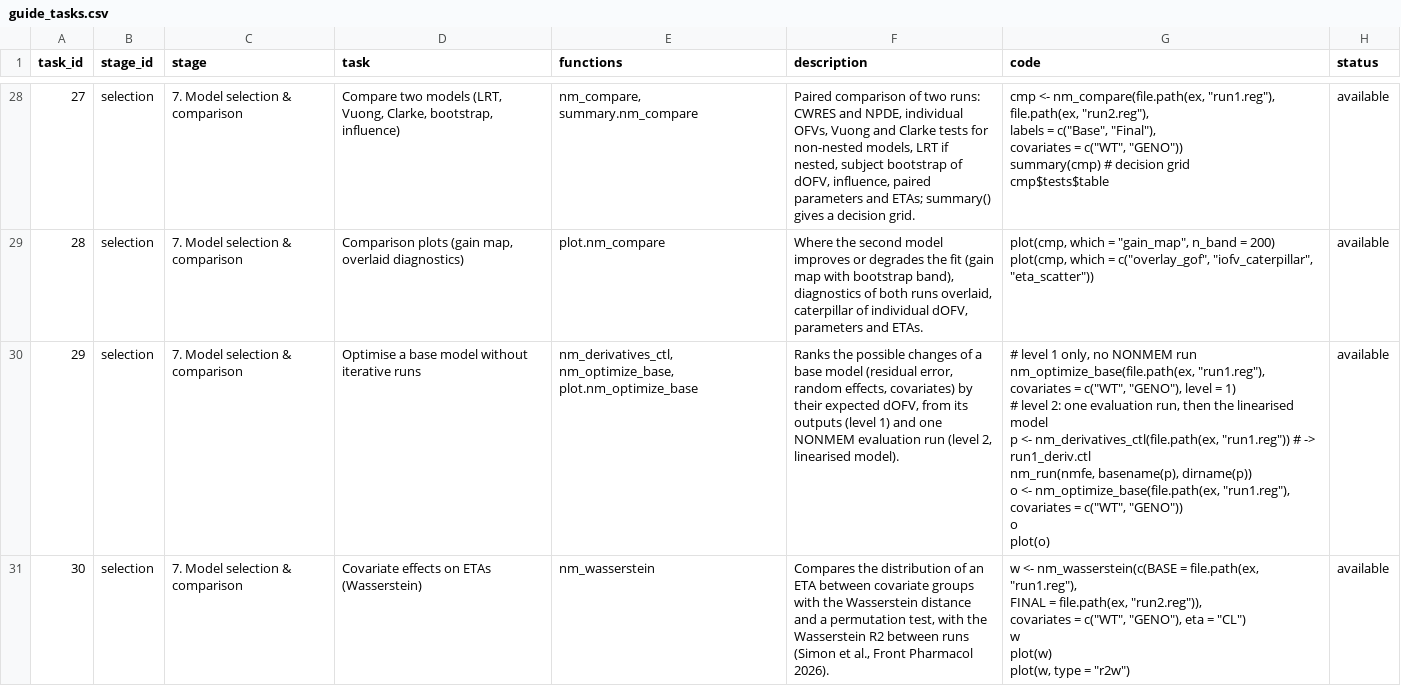
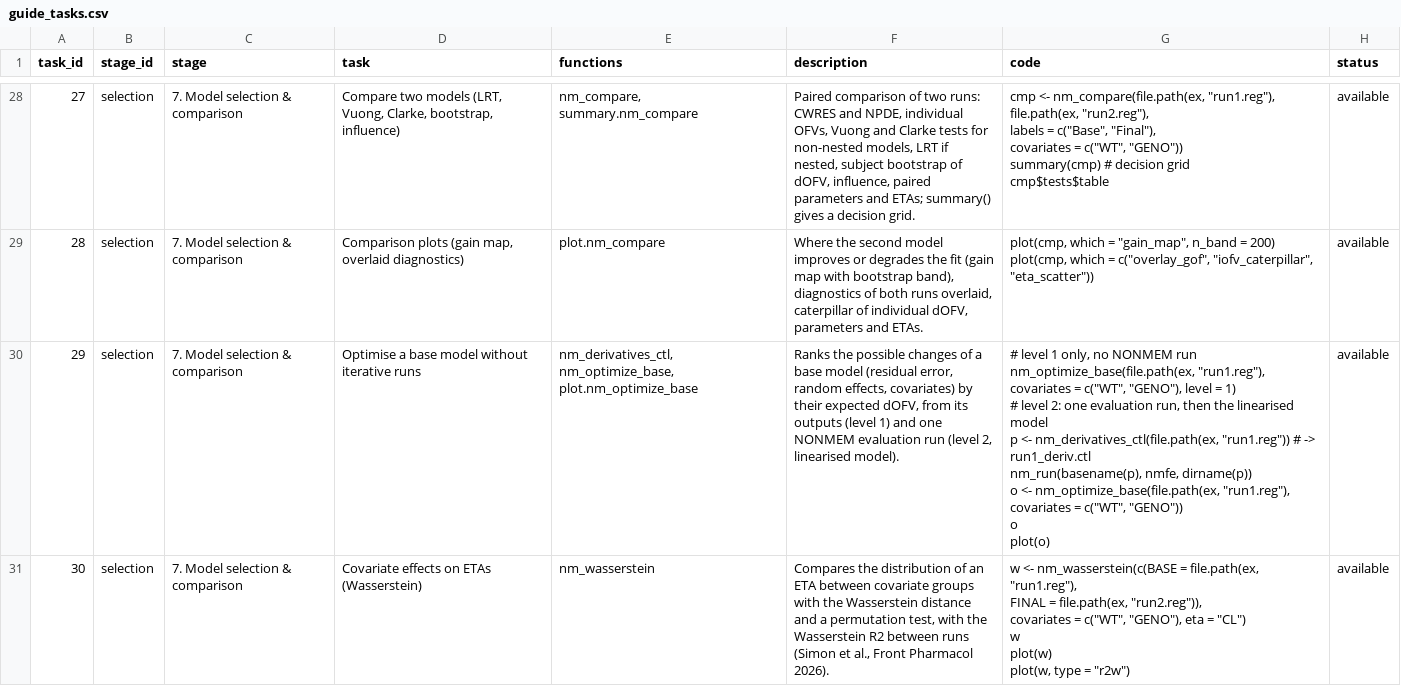
Before and after one commit to nskoch/nmpilot, a CSV file: inst/guide/guide_tasks.csv, drawn as a sheet; only a part is shown, gaps mark what is left out; the diff covers the shown part only.

```diff
--- a/inst/guide/guide_tasks.csv
+++ b/inst/guide/guide_tasks.csv
@@ -75,10 +75,10 @@ cmp$tests$table","available"
 plot(cmp, which = c(""overlay_gof"", ""iofv_caterpillar"", ""eta_scatter""))","available"
-29,"selection","7. Model selection & comparison","Optimise a base model without iterative runs","nm_derivatives_ctl, nm_optimize_base, plot.nm_optimize_base","Ranks the possible changes of a base model (residual error, random effects, covariates) by their expected dOFV, from its outputs (level 1) and one NONMEM evaluation run (level 2, linearised model).","# level 1 only, no NONMEM run
-nm_optimize_base(file.path(ex, ""run1.reg""), covariates = c(""WT"", ""GENO""), level = 1)
-# level 2: one evaluation run, then the linearised model
-p <- nm_derivatives_ctl(file.path(ex, ""run1.reg""))   # -> run1_deriv.ctl
-nm_run(nmfe, basename(p), dirname(p))
-o <- nm_optimize_base(file.path(ex, ""run1.reg""), covariates = c(""WT"", ""GENO""))
-o
-plot(o)","available"
+29,"selection","7. Model selection & comparison","Optimise a base model without iterative runs","nm_derivatives_ctl, nm_optimize_base, plot.nm_optimize_base","Ranks the possible changes of a base model (residual error, random effects, covariates) by their expected dOFV, from its outputs (level 1) and one NONMEM evaluation run (level 2, linearised model).","# level 1 only, no NONMEM run
+nm_optimize_base(file.path(ex, ""run1.reg""), covariates = c(""WT"", ""GENO""), level = 1)
+# level 2: one evaluation run, then the linearised model
+p <- nm_derivatives_ctl(file.path(ex, ""run1.reg""))   # -> run1_deriv.ctl
+nm_run(basename(p), nmfe, dirname(p))
+o <- nm_optimize_base(file.path(ex, ""run1.reg""), covariates = c(""WT"", ""GENO""))
+o
+plot(o)","available"
 30,"selection","7. Model selection & comparison","Covariate effects on ETAs (Wasserstein)","nm_wasserstein","Compares the distribution of an ETA between covariate groups with the Wasserstein distance and a permutation test, with the Wasserstein R2 between runs (Simon et al., Front Pharmacol 2026).","w <- nm_wasserstein(c(BASE  = file.path(ex, ""run1.reg""),
```
Also changed, not shown: 5 edited cells elsewhere in this file, 35 other files.
